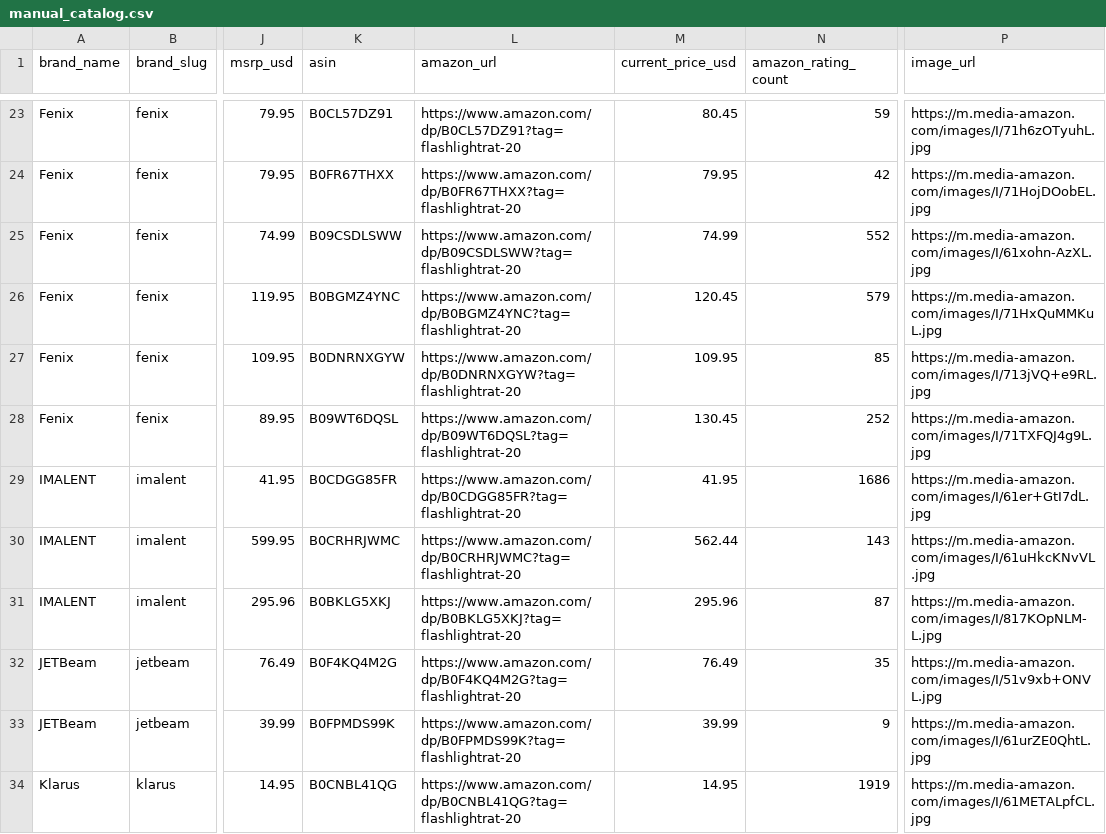
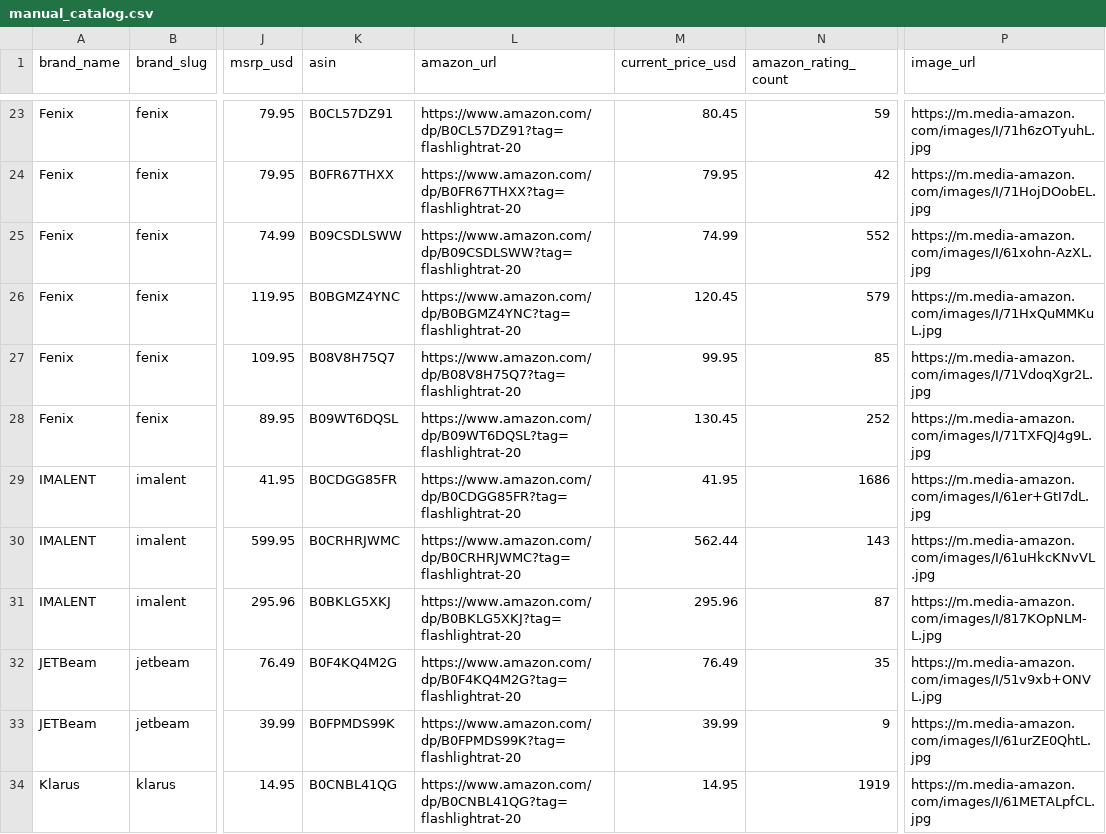
Before and after one commit to zrogers010/flashlight-ratings-go, a CSV file: data/manual_catalog.csv, drawn as a sheet; only a part is shown, gaps mark what is left out; the diff covers the shown part only; the diff names each change by its address in the sheet, - before the commit and + after, or states it on an @@ line.

```diff
--- a/data/manual_catalog.csv
+++ b/data/manual_catalog.csv
-K27 (asin): B0DNRNXGYW
+K27 (asin): B08V8H75Q7
-L27 (amazon_url): https://www.amazon.com/dp/B0DNRNXGYW?tag=flashlightrat-20
+L27 (amazon_url): https://www.amazon.com/dp/B08V8H75Q7?tag=flashlightrat-20
-M27 (current_price_usd): 109.95
+M27 (current_price_usd): 99.95
-P27 (image_url): https://m.media-amazon.com/images/I/713jVQ+e9RL.jpg
+P27 (image_url): https://m.media-amazon.com/images/I/71VdoqXgr2L.jpg
```
Also changed, not shown: 66 edited cells elsewhere in this file.
